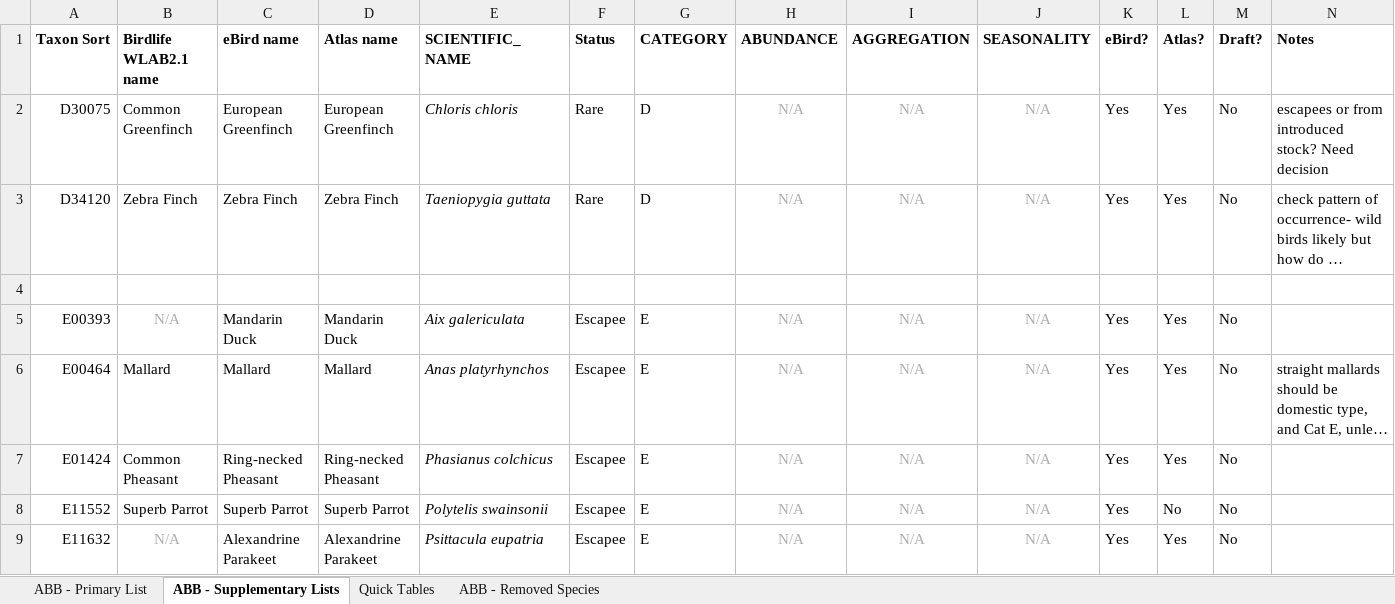
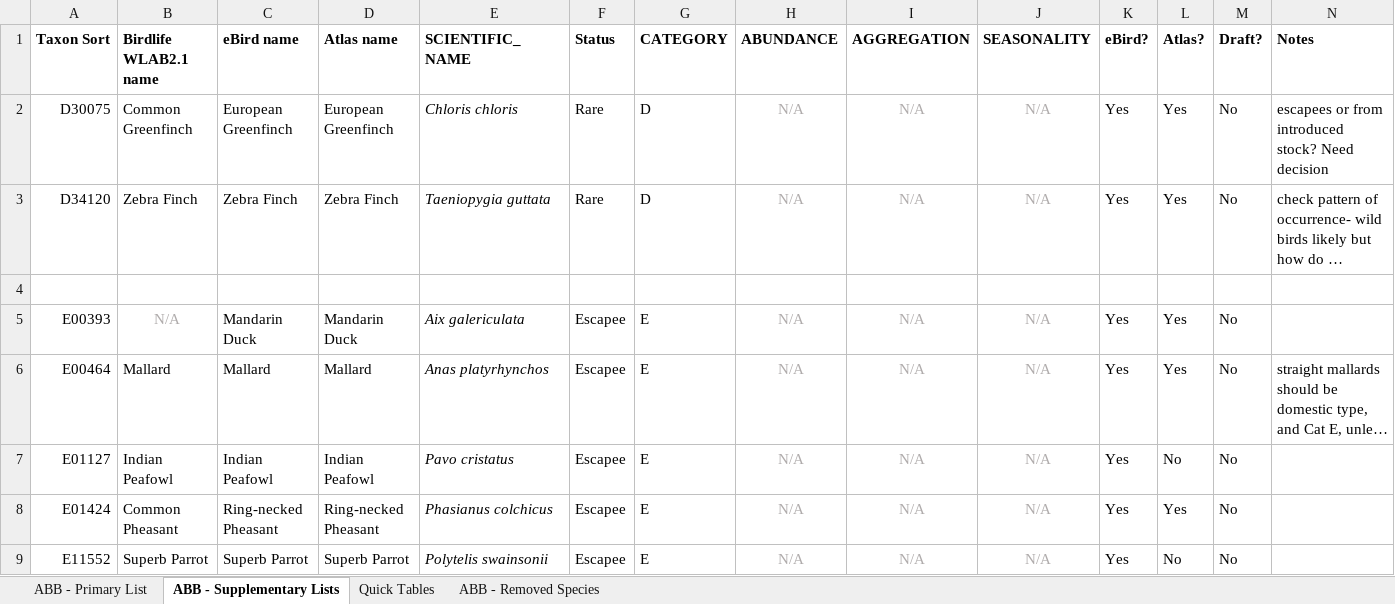
Before and after one commit to bird-team/brisbane-bird-atlas, an Excel workbook: resources/ABB_WorkingList_v1.0.xlsx, sheet ABB - Supplementary Lists, drawn as a sheet; only a part is shown; the shorter side is filled out with more unchanged rows; long unchanged cells end in …; values as stored, in another font and other column widths than the file's, no borders; rows hold the shown columns only; the diff names each change by its address in the sheet, - before the commit and + after, or states it on an @@ line.

```diff
--- a/resources/ABB_WorkingList_v1.0.xlsx (sheet ABB - Supplementary Lists)
+++ b/resources/ABB_WorkingList_v1.0.xlsx (sheet ABB - Supplementary Lists)
+row 7: E01127 | Indian Peafowl | Indian Peafowl | Indian Peafowl | Pavo cristatus | Escapee | E | N/A | N/A | N/A | Yes | No | No
```
Also changed, not shown: sheet ABB - Primary List, sheet Quick Tables, data/species/atlas_list.xlsx, 1 other file.
